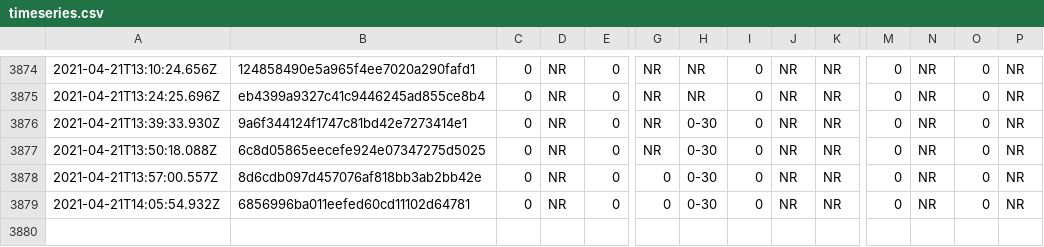
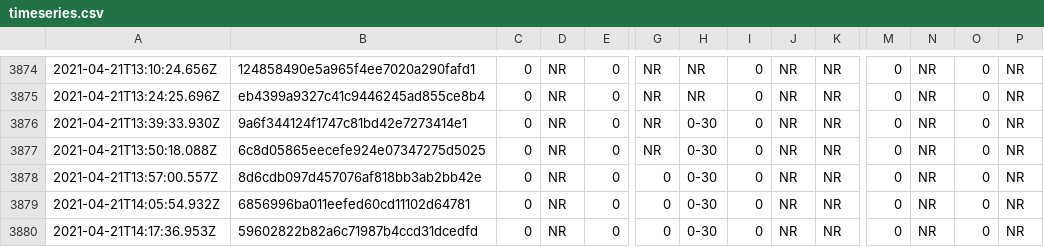
Before and after one commit to afischer/nyc-covid-wait-times, a CSV file: data/timeseries.csv, drawn as a sheet; only a part is shown, gaps mark what is left out; rows hold the shown columns only; the diff names each change by its address in the sheet, - before the commit and + after, or states it on an @@ line.

```diff
--- a/data/timeseries.csv
+++ b/data/timeseries.csv
+row 3880: 2021-04-21T14:17:36.953Z | 59602822b82a6c71987b4ccd31dcedfd | 0 | NR | 0 | 0 | 0-30 | 0 | NR | NR | 0 | NR | 0 | NR
```
Also changed, not shown: 2 other files.
